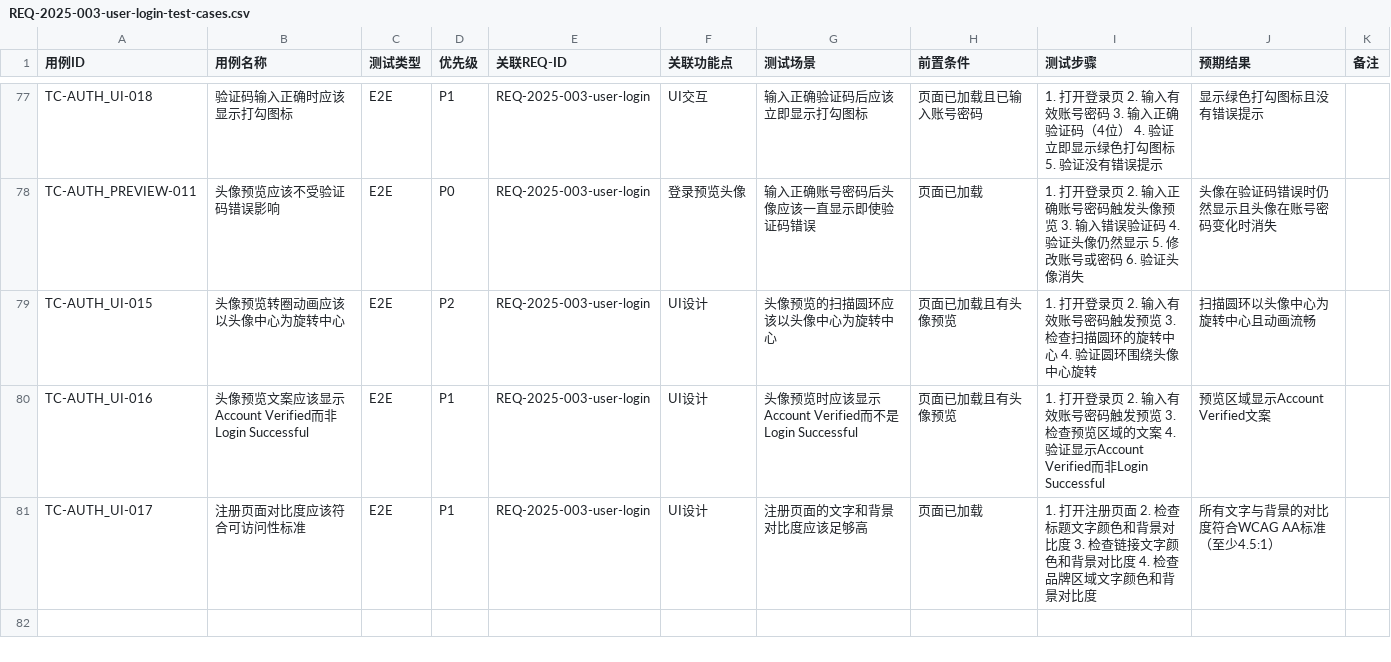
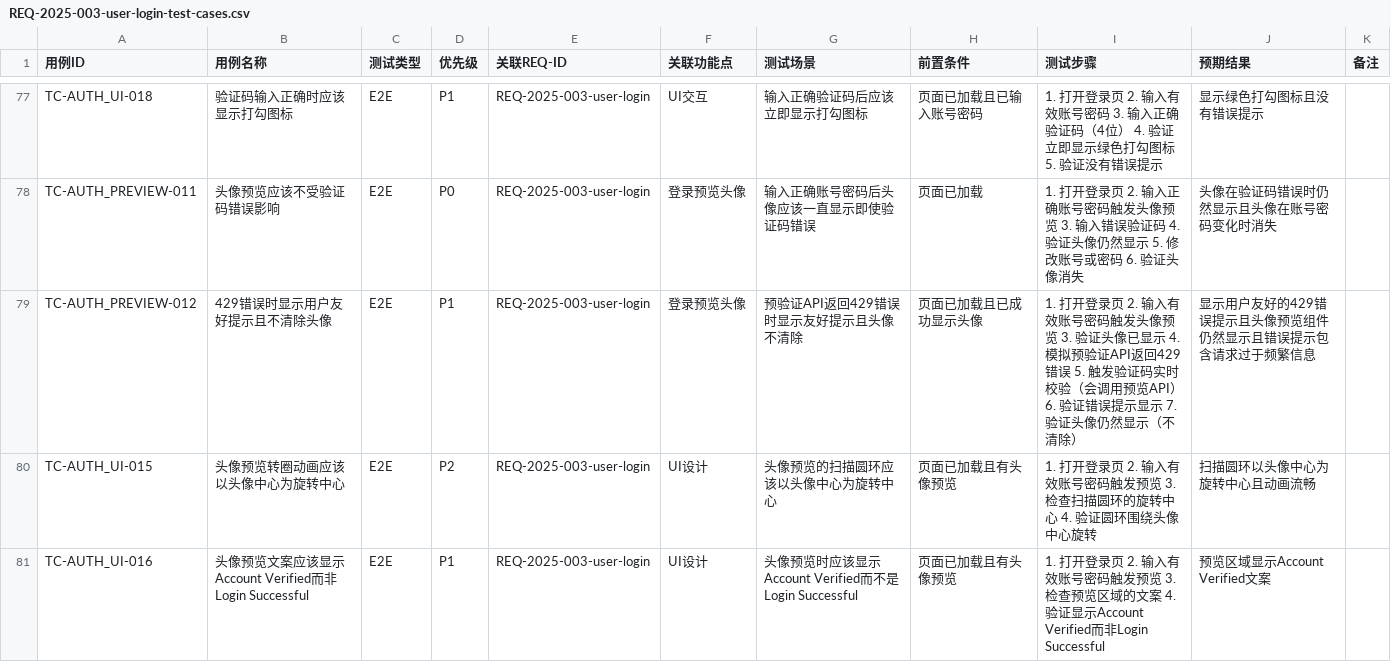
Before and after one commit to Layneliang24/Bravo, a CSV file: docs/00_product/requirements/REQ-2025-003-user-login/REQ-2025-003-user-login-test-cases.csv, drawn as a sheet; only a part is shown, gaps mark what is left out; the shorter side is filled out with more unchanged rows; the diff names each change by its address in the sheet, - before the commit and + after, or states it on an @@ line.

Commit message:
[REQ-2025-003] 修复反向检查：挂载e2e和frontend目录；补充TC-AUTH_PREVIEW-002用例ID到test_auth_preview.py

```diff
--- a/docs/00_product/requirements/REQ-2025-003-user-login/REQ-2025-003-user-login-test-cases.csv
+++ b/docs/00_product/requirements/REQ-2025-003-user-login/REQ-2025-003-user-login-test-cases.csv
+row 79: TC-AUTH_PREVIEW-012 | 429错误时显示用户友好提示且不清除头像 | E2E | P1 | REQ-2025-003-user-login | 登录预览头像 | 预验证API返回429错误时显示友好提示且头像不清除 | 页面已加载且已成功显示头像 | 1. 打开登录页 2. 输入有效账号密码触发头像预览 3. 验证头像已显示 4. 模拟预验证API返回429错误 5. 触发验证码实时校验（会调用预览API） 6. 验证错误提示显示 7. 验证头像仍然显示（不清除） | 显示用户友好的429错误提示且头像预览组件仍然显示且错误提示包含请求过于频繁信息
```
Also changed, not shown: 26 other files.
